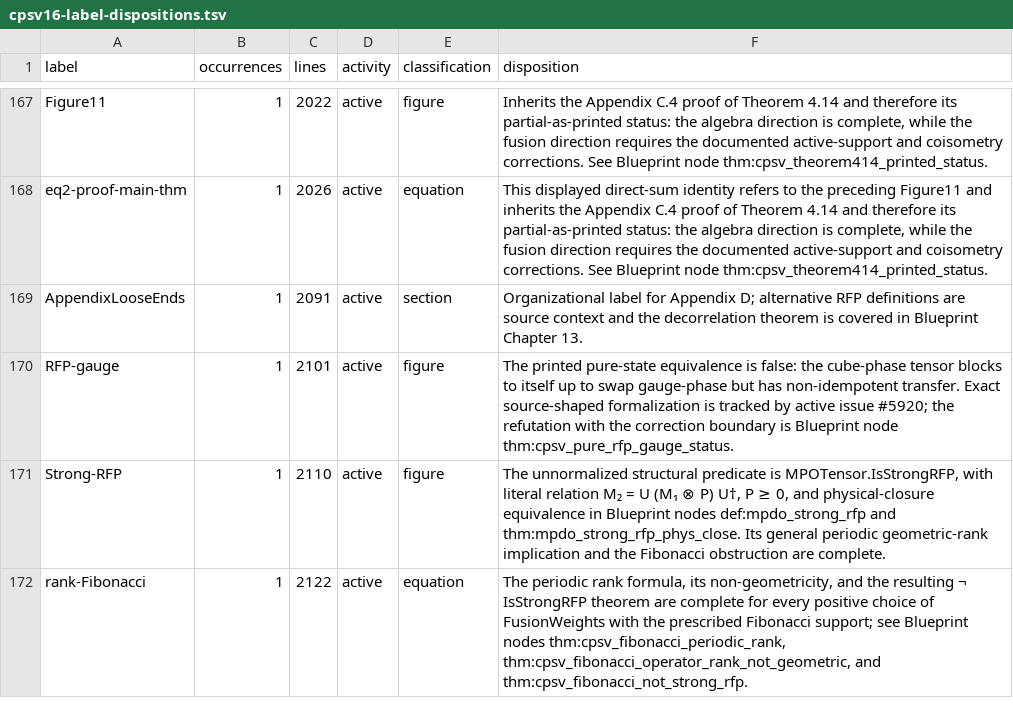
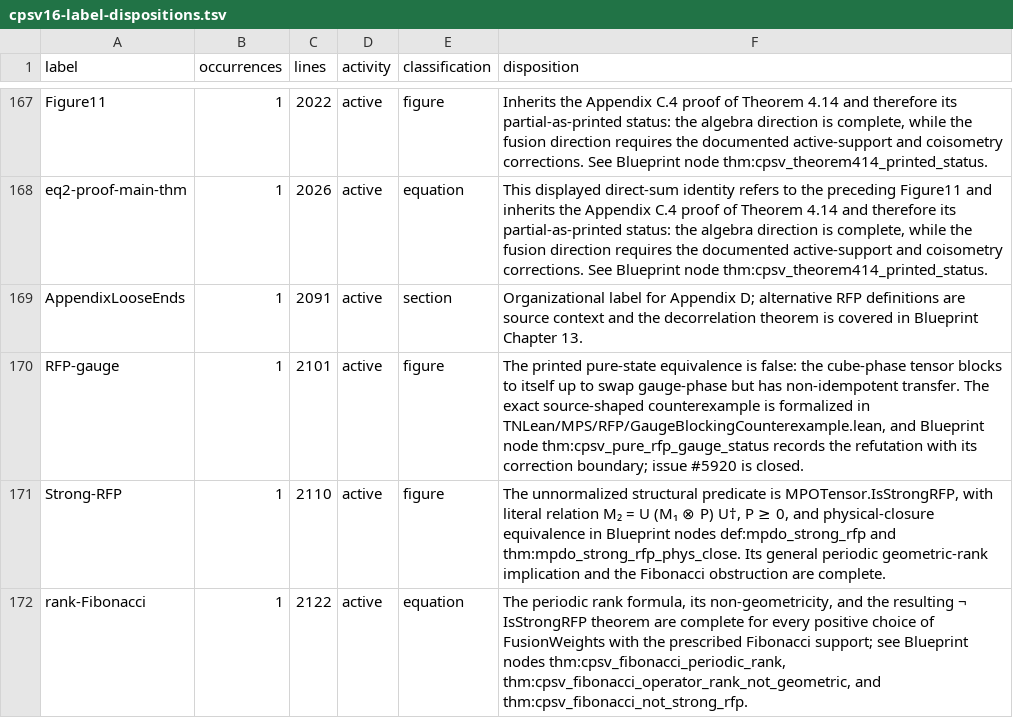
Before and after one commit to LionSR/TNLean, a TSV file: docs/audits/data/cpsv16-label-dispositions.tsv, drawn as a sheet; only a part is shown, gaps mark what is left out.

Commit message:
doc(1606.00608): synchronize completed RFP status records

```diff
--- a/docs/audits/data/cpsv16-label-dispositions.tsv
+++ b/docs/audits/data/cpsv16-label-dispositions.tsv
@@ -169,3 +169,3 @@ eq2-proof-main-thm	1	2026	active	equation	This displayed direct-sum identity ref
 AppendixLooseEnds	1	2091	active	section	Organizational label for Appendix D; alternative RFP definitions are source context and the decorrelation theorem is covered in Blueprint Chapter 13.
-RFP-gauge	1	2101	active	figure	The printed pure-state equivalence is false: the cube-phase tensor blocks to itself up to swap gauge-phase but has non-idempotent transfer. Exact source-shaped formalization is tracked by active issue #5920; the refutation with the correction boundary is Blueprint node thm:cpsv_pure_rfp_gauge_status.
+RFP-gauge	1	2101	active	figure	The printed pure-state equivalence is false: the cube-phase tensor blocks to itself up to swap gauge-phase but has non-idempotent transfer. The exact source-shaped counterexample is formalized in TNLean/MPS/RFP/GaugeBlockingCounterexample.lean, and Blueprint node thm:cpsv_pure_rfp_gauge_status records the refutation with its correction boundary; issue #5920 is closed.
 Strong-RFP	1	2110	active	figure	The unnormalized structural predicate is MPOTensor.IsStrongRFP, with literal relation M₂ = U (M₁ ⊗ P) U†, P ≥ 0, and physical-closure equivalence in Blueprint nodes def:mpdo_strong_rfp and thm:mpdo_strong_rfp_phys_close. Its general periodic geometric-rank implication and the Fibonacci obstruction are complete.
```
Also changed, not shown: 3 other files.
